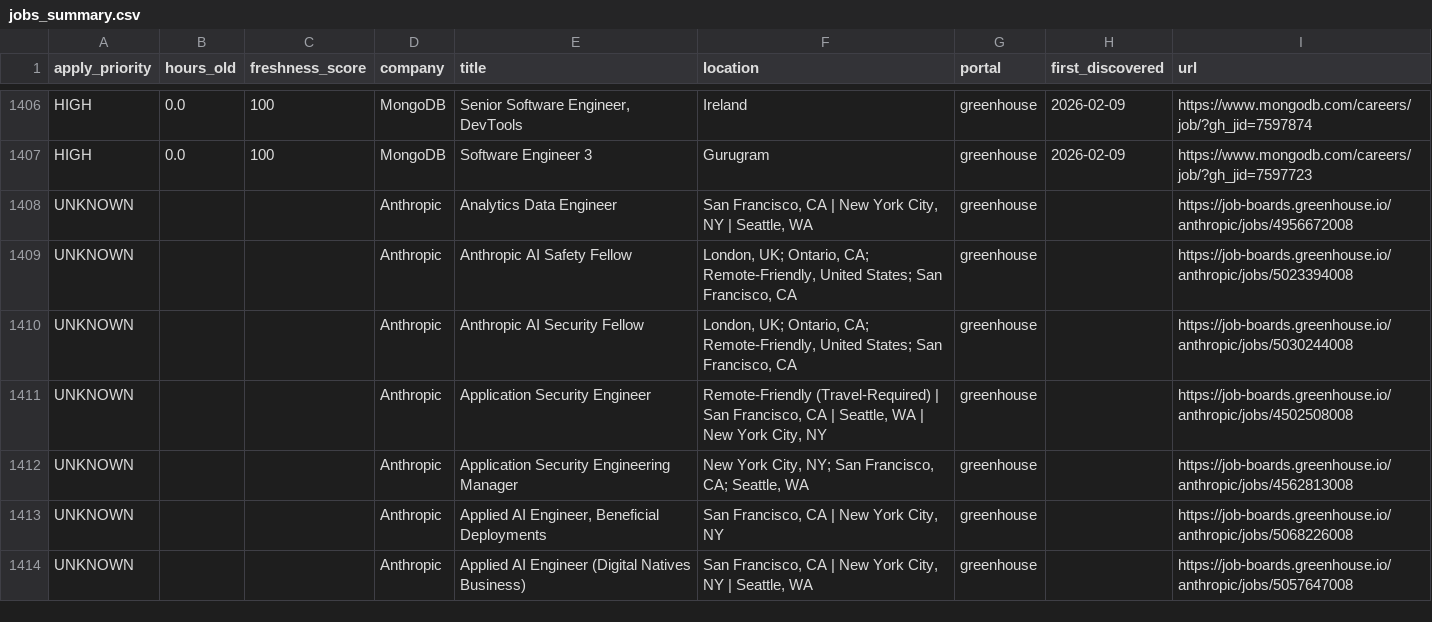
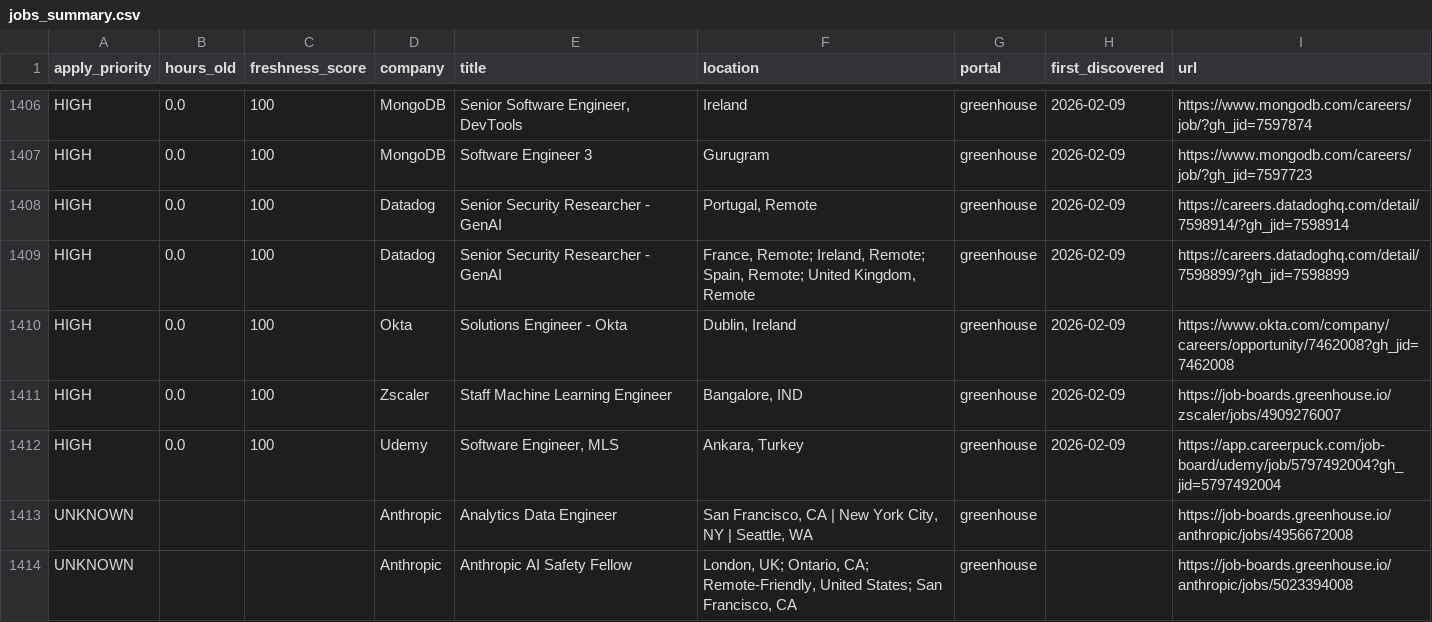
Before and after one commit to Nuthanreddy05/tech-jobs-scraper, a CSV file: jobs/jobs_summary.csv, drawn as a sheet; only a part is shown, gaps mark what is left out; the shorter side is filled out with more unchanged rows; the diff names each change by its address in the sheet, - before the commit and + after, or states it on an @@ line.

```diff
--- a/jobs/jobs_summary.csv
+++ b/jobs/jobs_summary.csv
+row 1408: HIGH | 0.0 | 100 | Datadog | Senior Security Researcher - GenAI | Portugal, Remote | greenhouse | 2026-02-09 | https://careers.datadoghq.com/detail/7598914/?gh_jid=7598914
+row 1409: HIGH | 0.0 | 100 | Datadog | Senior Security Researcher - GenAI | France, Remote; Ireland, Remote; Spain, Remote; United Kingdom, Remote | greenhouse | 2026-02-09 | https://careers.datadoghq.com/detail/7598899/?gh_jid=7598899
+row 1410: HIGH | 0.0 | 100 | Okta | Solutions Engineer - Okta | Dublin, Ireland | greenhouse | 2026-02-09 | https://www.okta.com/company/careers/opportunity/7462008?gh_jid=7462008
+row 1411: HIGH | 0.0 | 100 | Zscaler | Staff Machine Learning Engineer | Bangalore, IND | greenhouse | 2026-02-09 | https://job-boards.greenhouse.io/zscaler/jobs/4909276007
+row 1412: HIGH | 0.0 | 100 | Udemy | Software Engineer, MLS | Ankara, Turkey | greenhouse | 2026-02-09 | https://app.careerpuck.com/job-board/udemy/job/5797492004?gh_jid=5797492004
```
Also changed, not shown: 7 other files.
